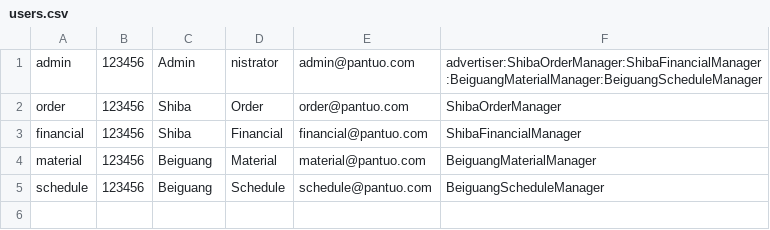
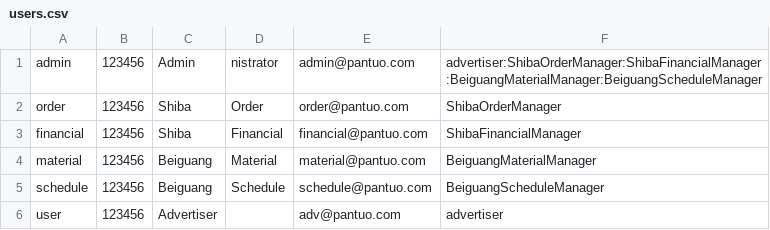
Before and after one commit to iceleeyo/adbus, a CSV file: webapp/src/main/resources/users.csv, drawn as a sheet.

```diff
--- a/webapp/src/main/resources/users.csv
+++ b/webapp/src/main/resources/users.csv
@@ -5 +5,2 @@ material,123456,Beiguang,Material,material@pantuo.com,BeiguangMaterialManager
 schedule,123456,Beiguang,Schedule,schedule@pantuo.com,BeiguangScheduleManager
+user,123456,Advertiser,,adv@pantuo.com,advertiser
```
Also changed, not shown: webapp/src/main/resources/timeslot.csv, 20 other files.
